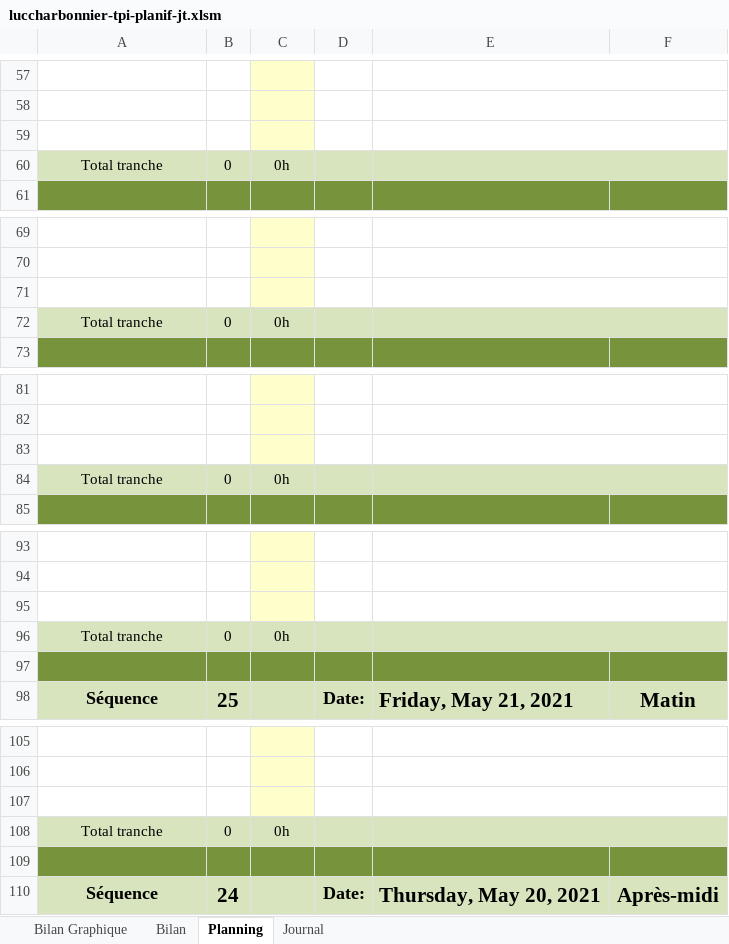
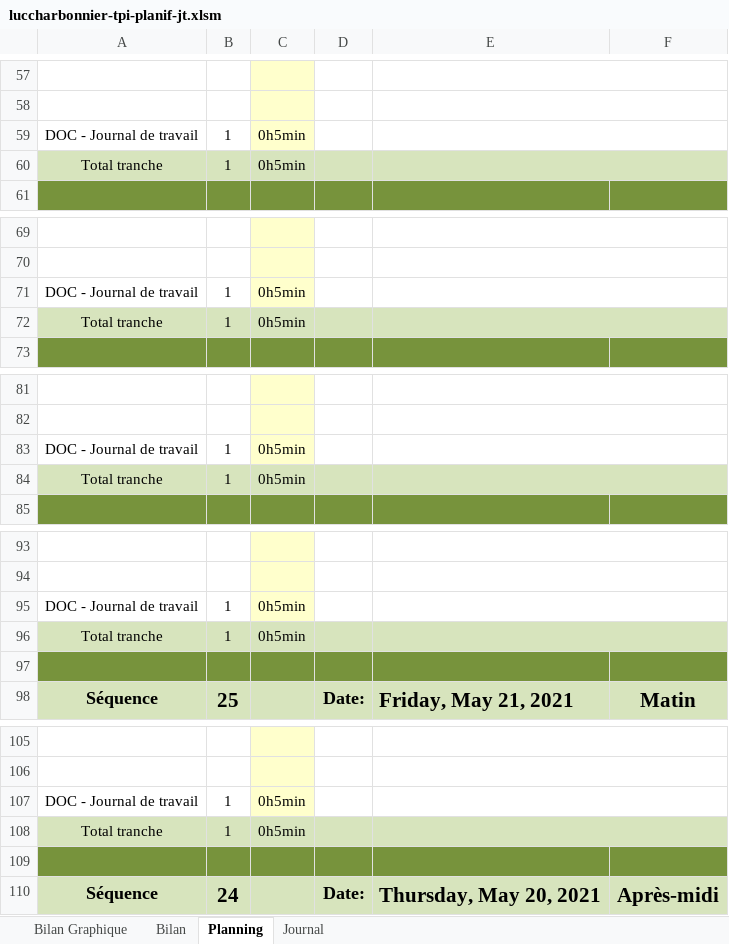
Before and after one commit to Raynobrak/tpi-physical-event-simulation, an Excel workbook: documentation/luccharbonnier-tpi-planif-jt.xlsm, sheet Planning, drawn as a sheet; only a part is shown, gaps mark what is left out; values as stored, in another font and other column widths than the file's, no borders; charts and pictures and conditional formats not drawn; 1 other sheet too large or unreadable and not compared; the diff covers the shown part only; the diff names each change by its address in the sheet, - before the commit and + after, or states it on an @@ line.

```diff
--- a/documentation/luccharbonnier-tpi-planif-jt.xlsm (sheet Planning)
+++ b/documentation/luccharbonnier-tpi-planif-jt.xlsm (sheet Planning)
-row 59: (empty)
+row 59: DOC - Journal de travail | 1 | 0h5min
-B60: 0
+B60: 1
-C60: 0h
+C60: 0h5min
-row 71: (empty)
+row 71: DOC - Journal de travail | 1 | 0h5min
-B72: 0
+B72: 1
-C72: 0h
+C72: 0h5min
-row 83: (empty)
+row 83: DOC - Journal de travail | 1 | 0h5min
-B84: 0
+B84: 1
-C84: 0h
+C84: 0h5min
-row 95: (empty)
+row 95: DOC - Journal de travail | 1 | 0h5min
-B96: 0
+B96: 1
-C96: 0h
+C96: 0h5min
-row 107: (empty)
+row 107: DOC - Journal de travail | 1 | 0h5min
-B108: 0
+B108: 1
-C108: 0h
+C108: 0h5min
```
Also changed, not shown: 4 added rows, 4 removed rows and 119 edited cells elsewhere in this sheet, formulas that keep their value, charts or pictures.
